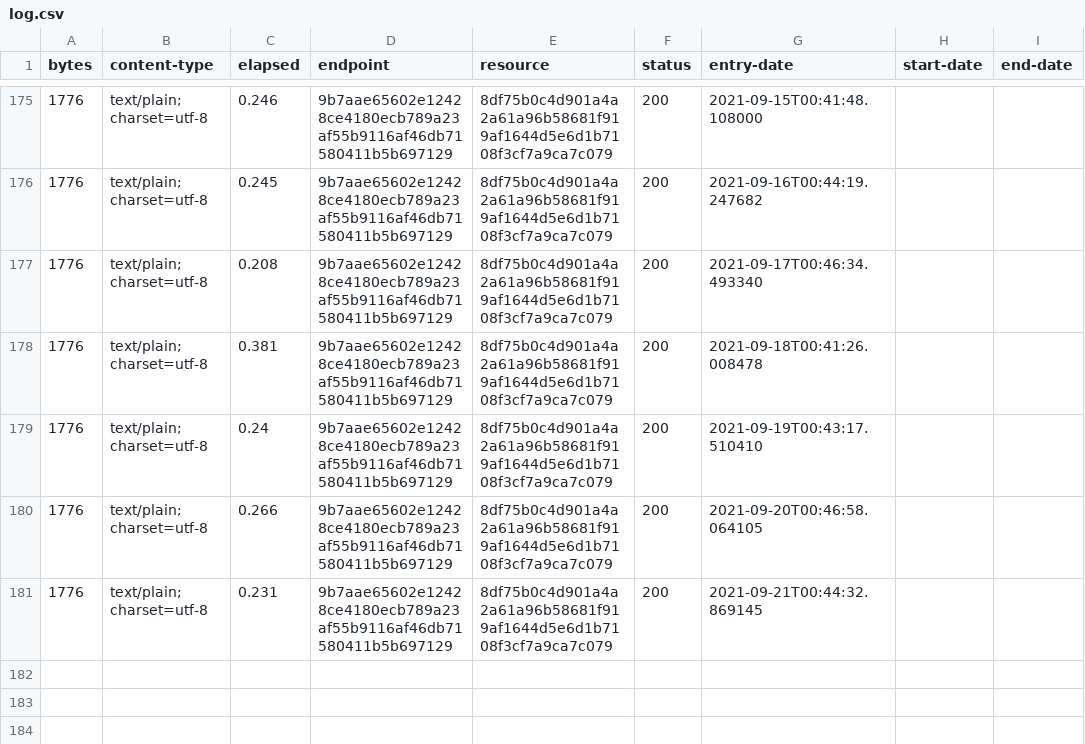
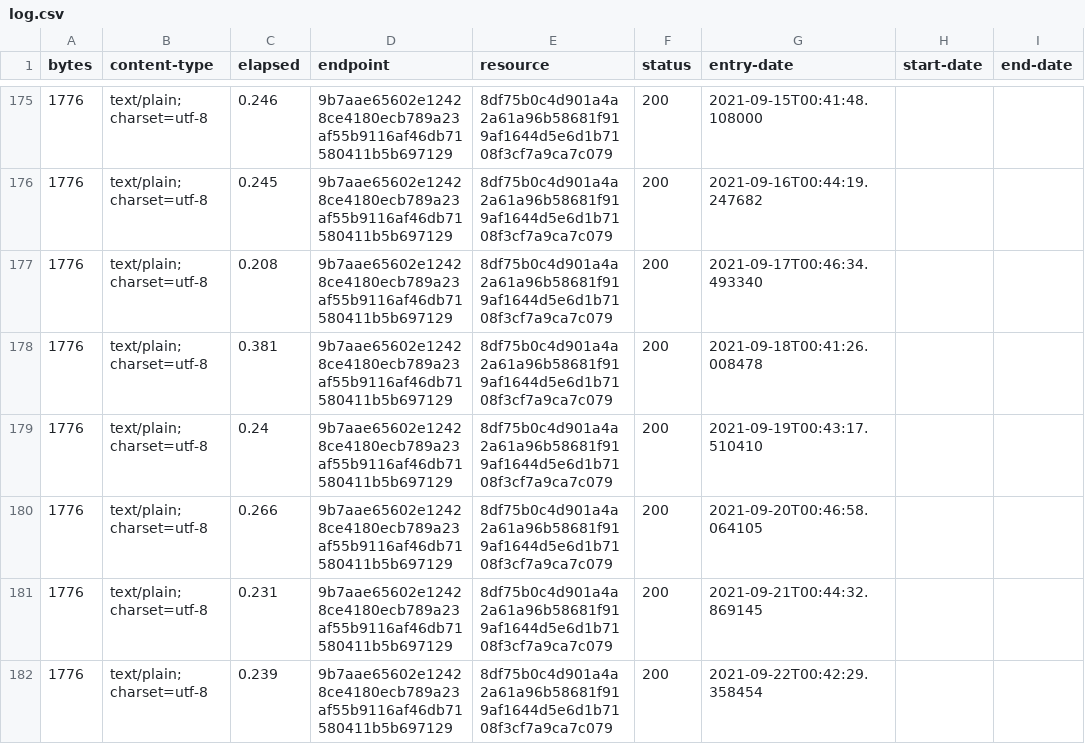
Before and after one commit to digital-land-attic/development-policy-category-collection, a CSV file: collection/log.csv, drawn as a sheet; only a part is shown, gaps mark what is left out; the diff names each change by its address in the sheet, - before the commit and + after, or states it on an @@ line.

Commit message:
Collection 2021-09-22

```diff
--- a/collection/log.csv
+++ b/collection/log.csv
+row 182: 1776 | text/plain; charset=utf-8 | 0.239 | 9b7aae65602e12428ce4180ecb789a23af55b9116af46db71580411b5b697129 | 8df75b0c4d901a4a2a61a96b58681f919af1644d5e6d1b7108f3cf7a9ca7c079 | 200 | 2021-09-22T00:42:29.358454
```
